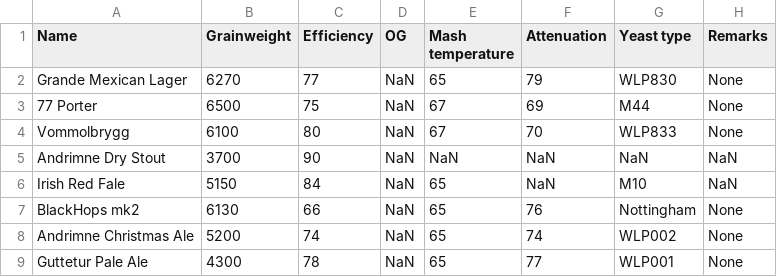
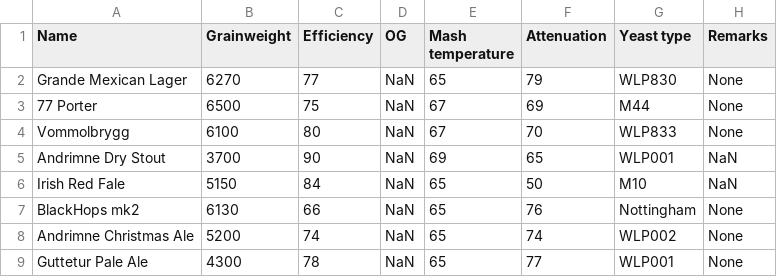
Before and after one commit to NNBL/SpeidelTips, a CSV file: nnbldata.csv, drawn as a sheet.

Commit message:
added some dummy data to avoid crash

```diff
--- a/nnbldata.csv
+++ b/nnbldata.csv
@@ -4,4 +4,4 @@ Grande Mexican Lager,6270,77,NaN,65,79,WLP830,None
 Vommolbrygg,6100,80,NaN,67,70,WLP833,None
-Andrimne Dry Stout,3700,90,NaN,NaN,NaN,NaN,NaN
-Irish Red Fale,5150,84,NaN,65,NaN,M10,NaN
+Andrimne Dry Stout,3700,90,NaN,69,65,WLP001,NaN
+Irish Red Fale,5150,84,NaN,65,50,M10,NaN
 BlackHops mk2,6130,66,NaN,65,76,Nottingham,None
```
